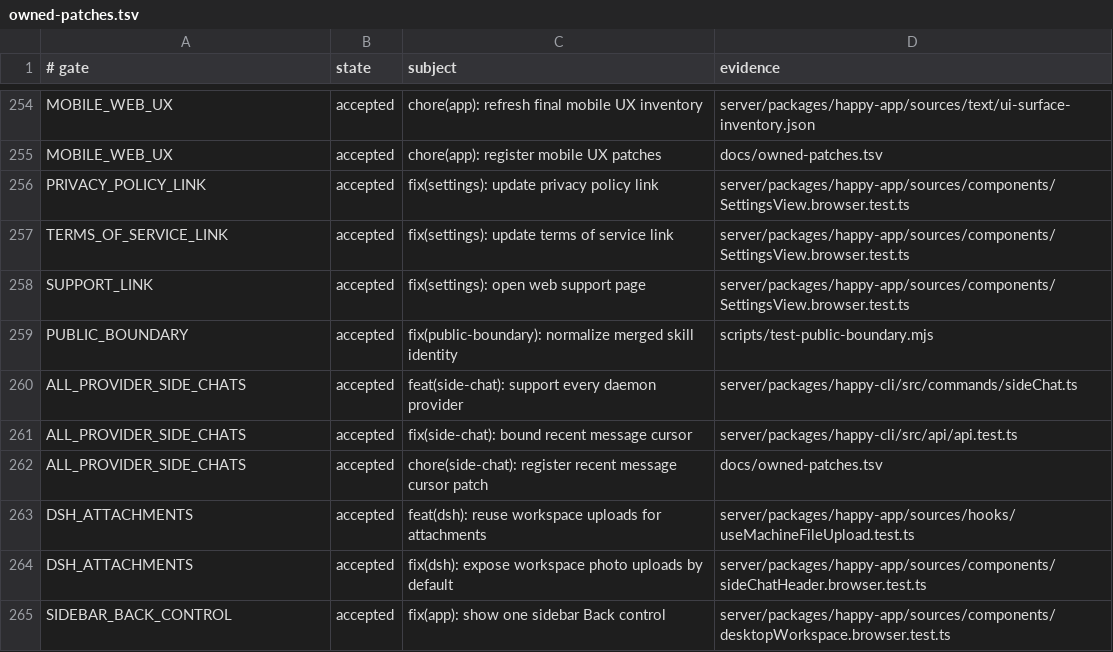
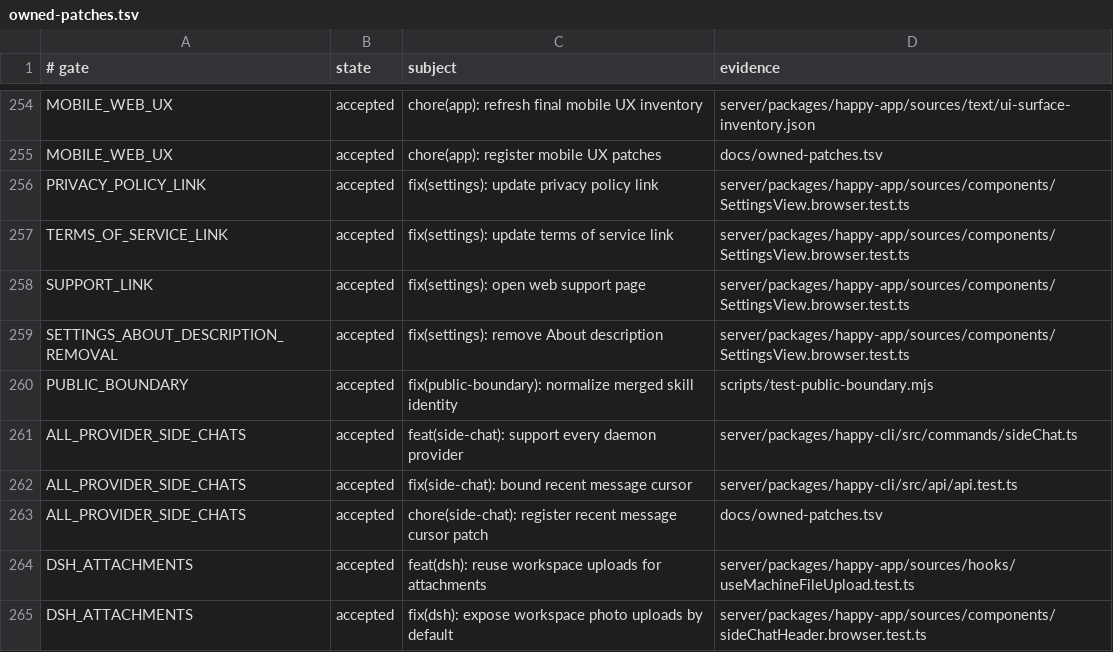
Before and after one commit to NickGuAI/HappyHerd, a TSV file: docs/owned-patches.tsv, drawn as a sheet; only a part is shown, gaps mark what is left out; the shorter side is filled out with more unchanged rows.

Commit message:
fix(settings): remove About description

```diff
--- a/docs/owned-patches.tsv
+++ b/docs/owned-patches.tsv
@@ -258,2 +258,3 @@ TERMS_OF_SERVICE_LINK	accepted	fix(settings): update terms of service link	serve
 SUPPORT_LINK	accepted	fix(settings): open web support page	server/packages/happy-app/sources/components/SettingsView.browser.test.ts
+SETTINGS_ABOUT_DESCRIPTION_REMOVAL	accepted	fix(settings): remove About description	server/packages/happy-app/sources/components/SettingsView.browser.test.ts
 PUBLIC_BOUNDARY	accepted	fix(public-boundary): normalize merged skill identity	scripts/test-public-boundary.mjs
```
Also changed, not shown: 10 other files.
